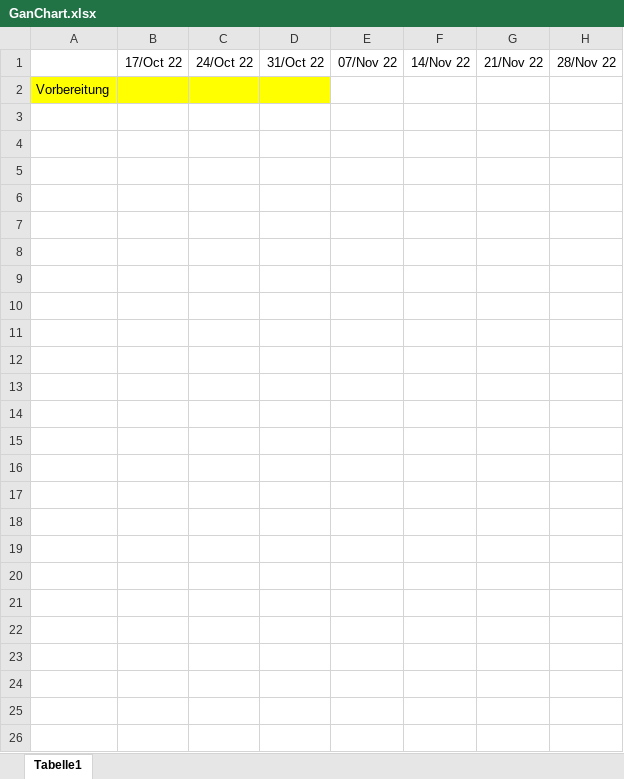
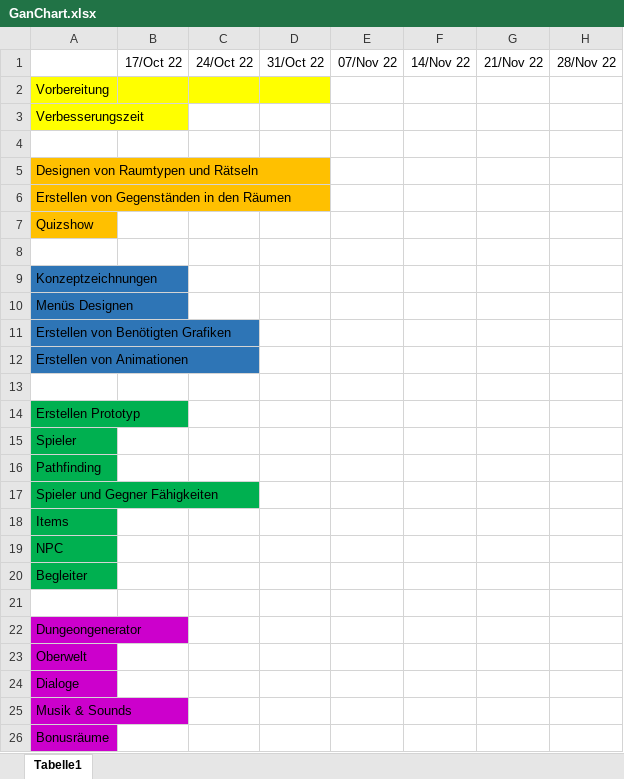
Before and after one commit to Diplomarbeit2024/Diplomarbeit, an Excel workbook: GanChart.xlsx, sheet Tabelle1, drawn as a sheet; only a part is shown; values as stored, in another font and other column widths than the file's, no borders; rows hold the shown columns only; the diff names each change by its address in the sheet, - before the commit and + after, or states it on an @@ line.

Commit message:
Update GanChart.xlsx

```diff
--- a/GanChart.xlsx (sheet Tabelle1)
+++ b/GanChart.xlsx (sheet Tabelle1)
+row 3: Verbesserungszeit
+row 4: (empty)
+row 5: Designen von Raumtypen und Rätseln
+row 6: Erstellen von Gegenständen in den Räumen
+row 7: Quizshow
+row 8: (empty)
+row 9: Konzeptzeichnungen
+row 10: Menüs Designen
+row 11: Erstellen von Benötigten Grafiken
+row 12: Erstellen von Animationen
+row 13: (empty)
+row 14: Erstellen Prototyp
+row 15: Spieler
+row 16: Pathfinding
+row 17: Spieler und Gegner Fähigkeiten
+row 18: Items
+row 19: NPC
+row 20: Begleiter
+row 21: (empty)
+row 22: Dungeongenerator
+row 23: Oberwelt
+row 24: Dialoge
+row 25: Musik & Sounds
+row 26: Bonusräume
```
